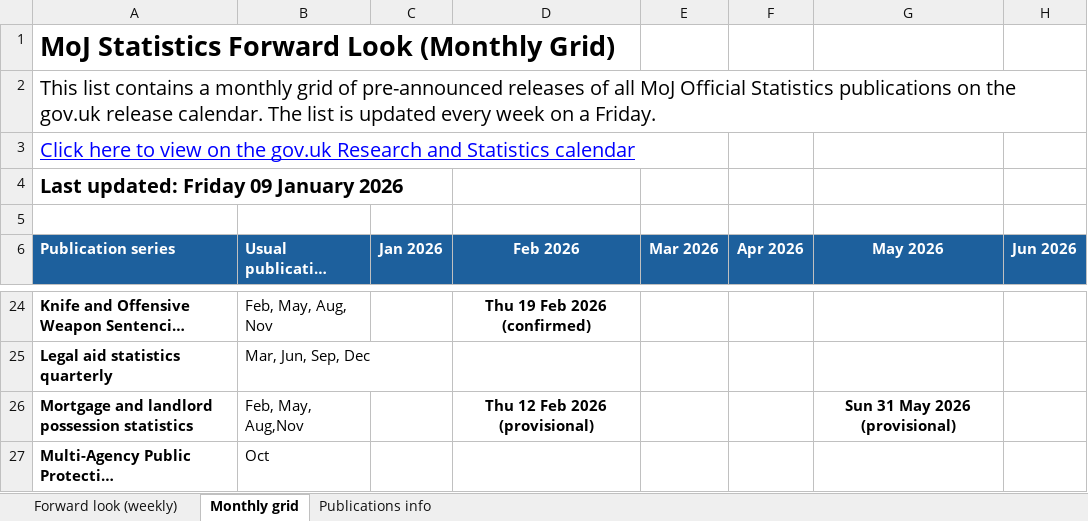
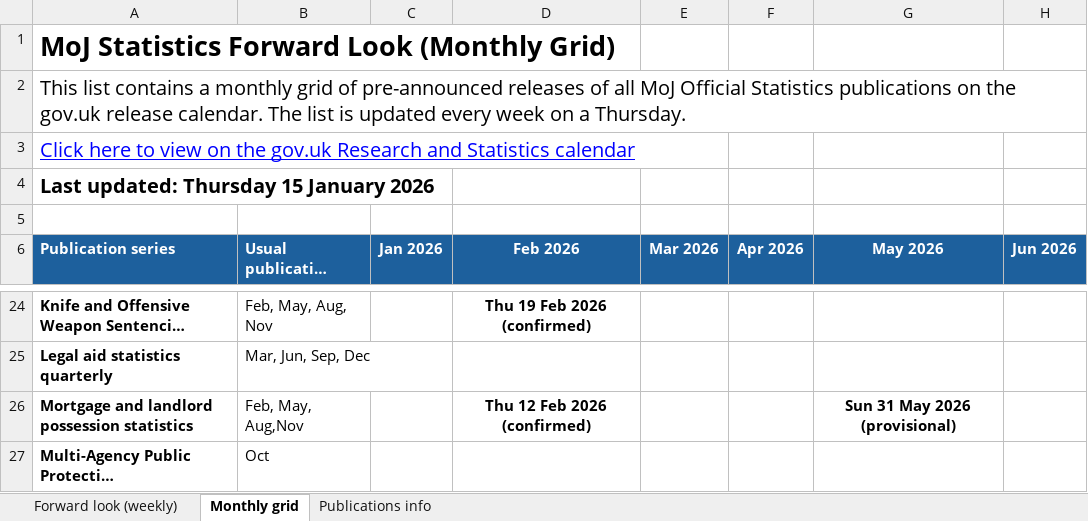
Before and after one commit to moj-analytical-services/stats-forward-look, an Excel workbook: Forward Look/Forward Look.xlsx, sheet Monthly grid, drawn as a sheet; only a part is shown, gaps mark what is left out; long unchanged cells end in …; values as stored, in another font and other column widths than the file's, no borders; conditional formats not drawn; the diff names each change by its address in the sheet, - before the commit and + after, or states it on an @@ line.

```diff
--- a/Forward Look/Forward Look.xlsx (sheet Monthly grid)
+++ b/Forward Look/Forward Look.xlsx (sheet Monthly grid)
-A2 (Publication series): …on a Friday.
+A2 (Publication series): …on a Thursday.
-A4 (Publication series): Last updated: Friday 09 January 2026
+A4 (Publication series): Last updated: Thursday 15 January 2026
-D26 (Feb 2026): Thu 12 Feb 2026 (provisional)
+D26 (Feb 2026): Thu 12 Feb 2026 (confirmed)
```
Also changed, not shown: sheet Forward look (weekly), sheet Publications info, hidden cells, 1 other file.
